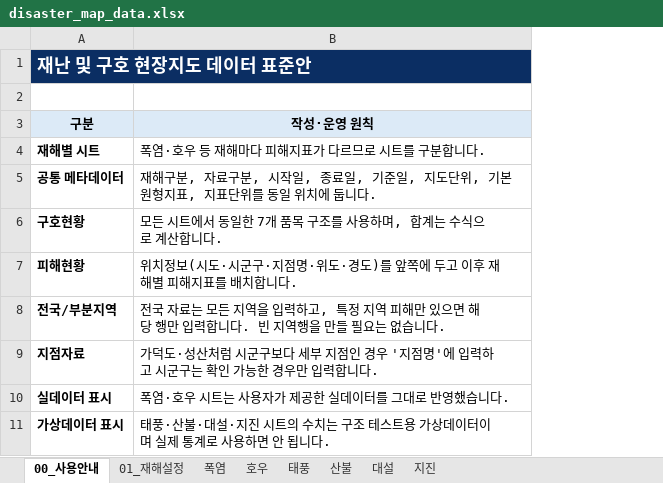
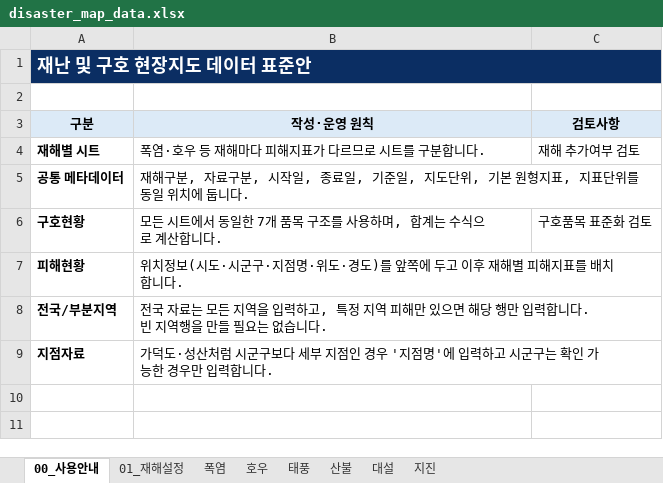
Before and after one commit to kyusik79/hopebridge-disastermap, an Excel workbook: data/disaster_map_data.xlsx, sheet 00_사용안내, drawn as a sheet; values as stored, in another font and other column widths than the file's, no borders; removed rows and columns are numbered as before the commit, all else as after; the diff names each change by its address in the sheet, - before the commit and + after, or states it on an @@ line.

Commit message:
Update disaster map Excel data

```diff
--- a/data/disaster_map_data.xlsx (sheet 00_사용안내)
+++ b/data/disaster_map_data.xlsx (sheet 00_사용안내)
+column C (검토사항), rows 4-6: 재해 추가여부 검토 |  | 구호품목 표준화 검토
-row 10: 실데이터 표시 | 폭염·호우 시트는 사용자가 제공한 실데이터를 그대로 반영했습니다.
-row 11: 가상데이터 표시 | 태풍·산불·대설·지진 시트의 수치는 구조 테스트용 가상데이터이며 실제 통계로 사용하면 안 됩니다.
```
Also changed, not shown: sheet 호우.
